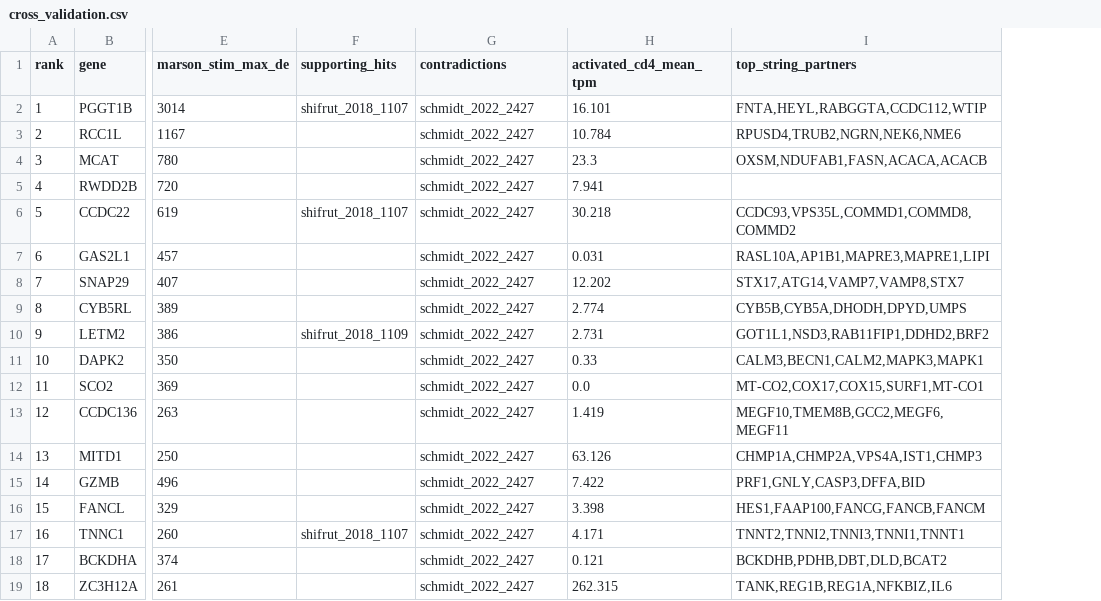
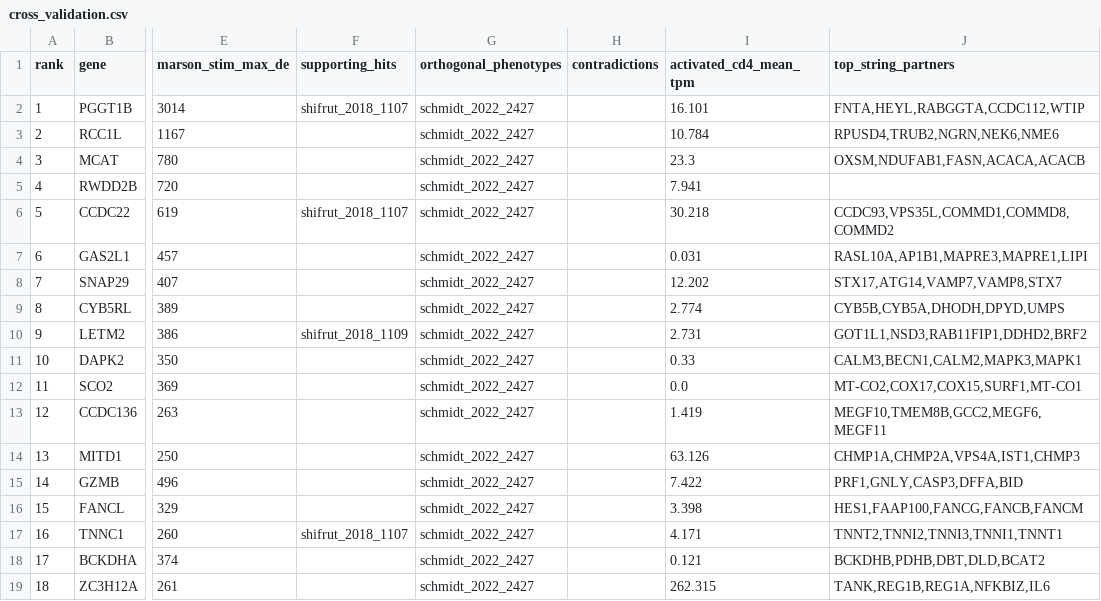
Before and after one commit to williamjblair/prospect, a CSV file: examples/data/cross_validation.csv, drawn as a sheet; only a part is shown, gaps mark what is left out; the diff names each change by its address in the sheet, - before the commit and + after, or states it on an @@ line.

```diff
--- a/examples/data/cross_validation.csv
+++ b/examples/data/cross_validation.csv
+column H (contradictions), empty
-G1: contradictions
+G1: orthogonal_phenotypes
```
Also changed, not shown: 19 other files.
